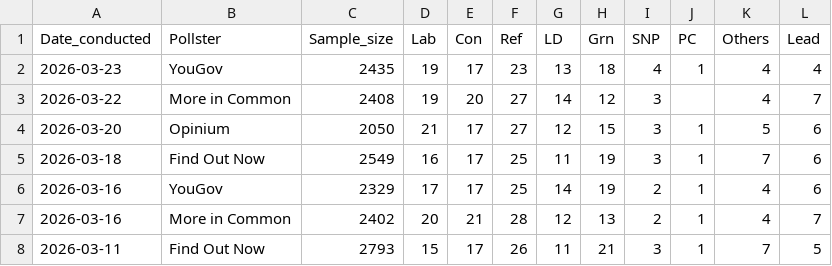
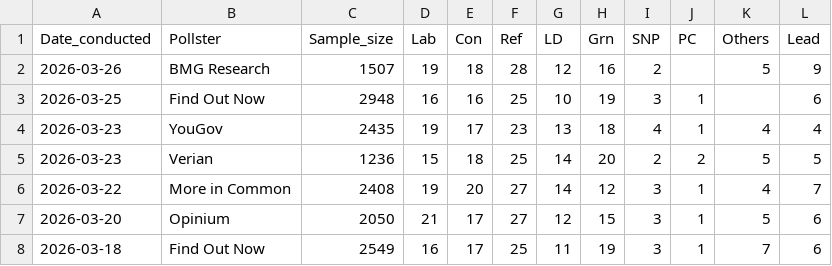
Before and after one commit to Andrevitali/PollsProject, a CSV file: Uk_polls_clean.csv, drawn as a sheet; only a part is shown; the shorter side is filled out with more unchanged rows.

```diff
--- a/Uk_polls_clean.csv
+++ b/Uk_polls_clean.csv
@@ -1,4 +1,7 @@
 Date_conducted,Pollster,Sample_size,Lab,Con,Ref,LD,Grn,SNP,PC,Others,Lead
+2026-03-26,BMG Research,1507,19,18,28,12,16,2,,5,9
+2026-03-25,Find Out Now,2948,16,16,25,10,19,3,1,,6
 2026-03-23,YouGov,2435,19,17,23,13,18,4,1,4,4
-2026-03-22,More in Common,2408,19,20,27,14,12,3,,4,7
+2026-03-23,Verian,1236,15,18,25,14,20,2,2,5,5
+2026-03-22,More in Common,2408,19,20,27,14,12,3,1,4,7
 2026-03-20,Opinium,2050,21,17,27,12,15,3,1,5,6
```
Also changed, not shown: Germany_national_polls_last5years_bs4.csv, Germany_polls_clean.csv, 2 other files.
